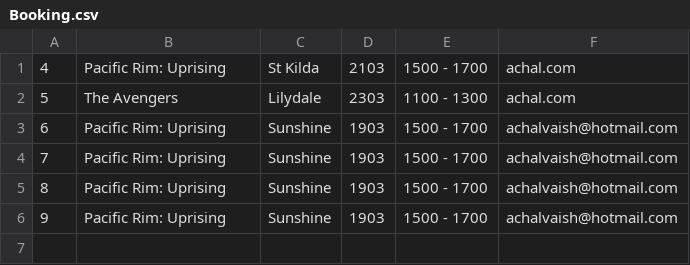
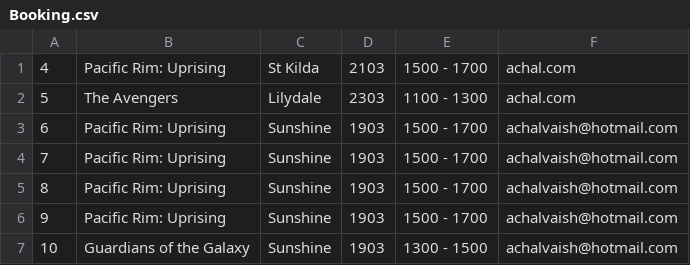
Before and after one commit to codestah/SEPM_Java, a CSV file: Booking.csv, drawn as a sheet; the diff names each change by its address in the sheet, - before the commit and + after, or states it on an @@ line.

```diff
--- a/Booking.csv
+++ b/Booking.csv
+row 7: 10 | Guardians of the Galaxy | Sunshine | 1903 | 1300 - 1500 | achalvaish@hotmail.com
```
Also changed, not shown: SessionList.csv, 2 other files.
